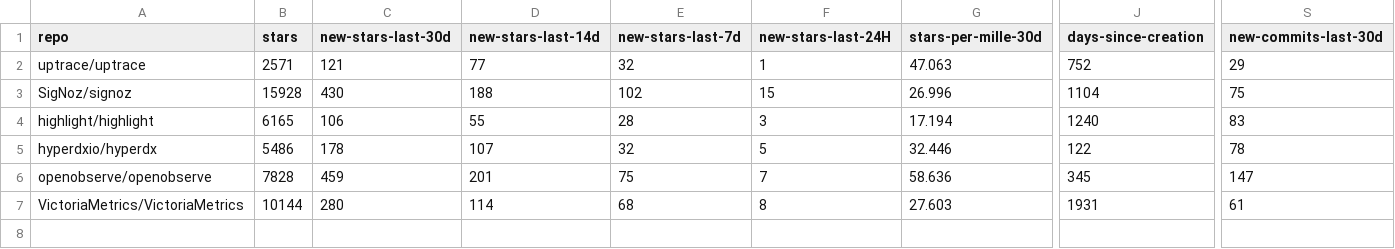
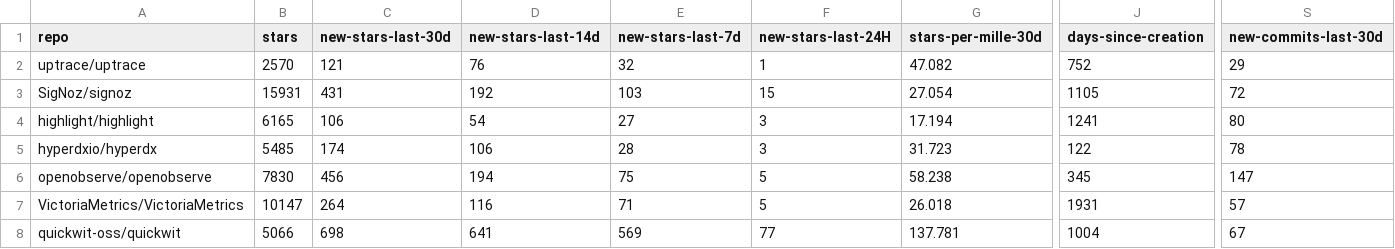
Before and after one commit to emanuelef/observability-tools-github-stats, a CSV file: analysis-latest.csv, drawn as a sheet; only a part is shown, gaps mark what is left out; rows hold the shown columns only; the diff covers the shown part only; the diff names each change by its address in the sheet, - before the commit and + after, or states it on an @@ line.

```diff
--- a/analysis-latest.csv
+++ b/analysis-latest.csv
-B2 (stars): 2571
+B2 (stars): 2570
-D2 (new-stars-last-14d): 77
+D2 (new-stars-last-14d): 76
-G2 (stars-per-mille-30d): 47.063
+G2 (stars-per-mille-30d): 47.082
-B3 (stars): 15928
+B3 (stars): 15931
-C3 (new-stars-last-30d): 430
+C3 (new-stars-last-30d): 431
-D3 (new-stars-last-14d): 188
+D3 (new-stars-last-14d): 192
-E3 (new-stars-last-7d): 102
+E3 (new-stars-last-7d): 103
-G3 (stars-per-mille-30d): 26.996
+G3 (stars-per-mille-30d): 27.054
-J3 (days-since-creation): 1104
+J3 (days-since-creation): 1105
-S3 (new-commits-last-30d): 75
+S3 (new-commits-last-30d): 72
-D4 (new-stars-last-14d): 55
+D4 (new-stars-last-14d): 54
-E4 (new-stars-last-7d): 28
+E4 (new-stars-last-7d): 27
-J4 (days-since-creation): 1240
+J4 (days-since-creation): 1241
-S4 (new-commits-last-30d): 83
+S4 (new-commits-last-30d): 80
-B5 (stars): 5486
+B5 (stars): 5485
-C5 (new-stars-last-30d): 178
+C5 (new-stars-last-30d): 174
-D5 (new-stars-last-14d): 107
+D5 (new-stars-last-14d): 106
-E5 (new-stars-last-7d): 32
+E5 (new-stars-last-7d): 28
-F5 (new-stars-last-24H): 5
+F5 (new-stars-last-24H): 3
-G5 (stars-per-mille-30d): 32.446
+G5 (stars-per-mille-30d): 31.723
-B6 (stars): 7828
+B6 (stars): 7830
-C6 (new-stars-last-30d): 459
+C6 (new-stars-last-30d): 456
-D6 (new-stars-last-14d): 201
+D6 (new-stars-last-14d): 194
-F6 (new-stars-last-24H): 7
+F6 (new-stars-last-24H): 5
-G6 (stars-per-mille-30d): 58.636
+G6 (stars-per-mille-30d): 58.238
-B7 (stars): 10144
+B7 (stars): 10147
-C7 (new-stars-last-30d): 280
+C7 (new-stars-last-30d): 264
-D7 (new-stars-last-14d): 114
+D7 (new-stars-last-14d): 116
-E7 (new-stars-last-7d): 68
+E7 (new-stars-last-7d): 71
-F7 (new-stars-last-24H): 8
+F7 (new-stars-last-24H): 5
-G7 (stars-per-mille-30d): 27.603
+G7 (stars-per-mille-30d): 26.018
-S7 (new-commits-last-30d): 61
+S7 (new-commits-last-30d): 57
+row 8: quickwit-oss/quickwit | 5066 | 698 | 641 | 569 | 77 | 137.781 | 1004 | 67
```
Also changed, not shown: 2 edited cells elsewhere in this file, 2 other files.
